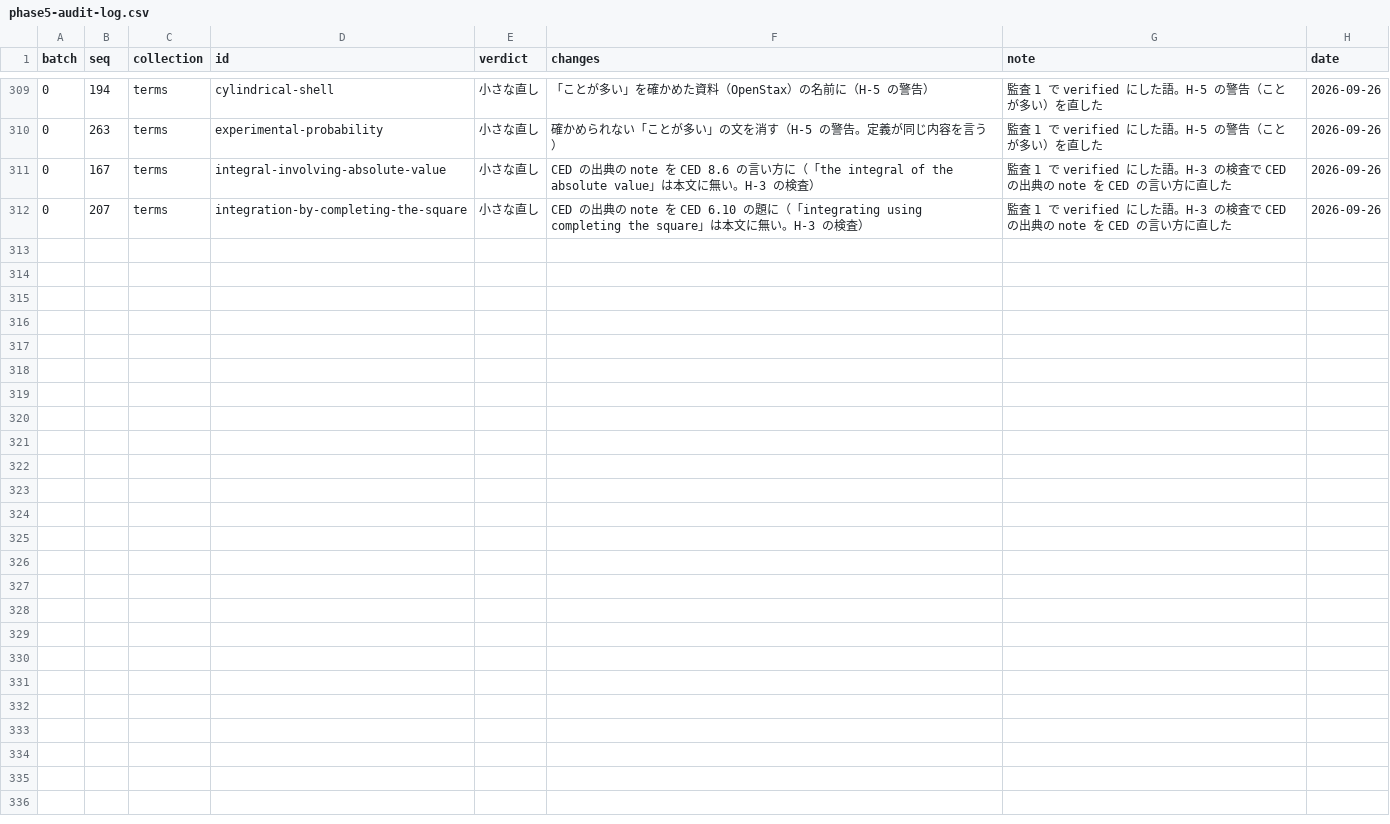
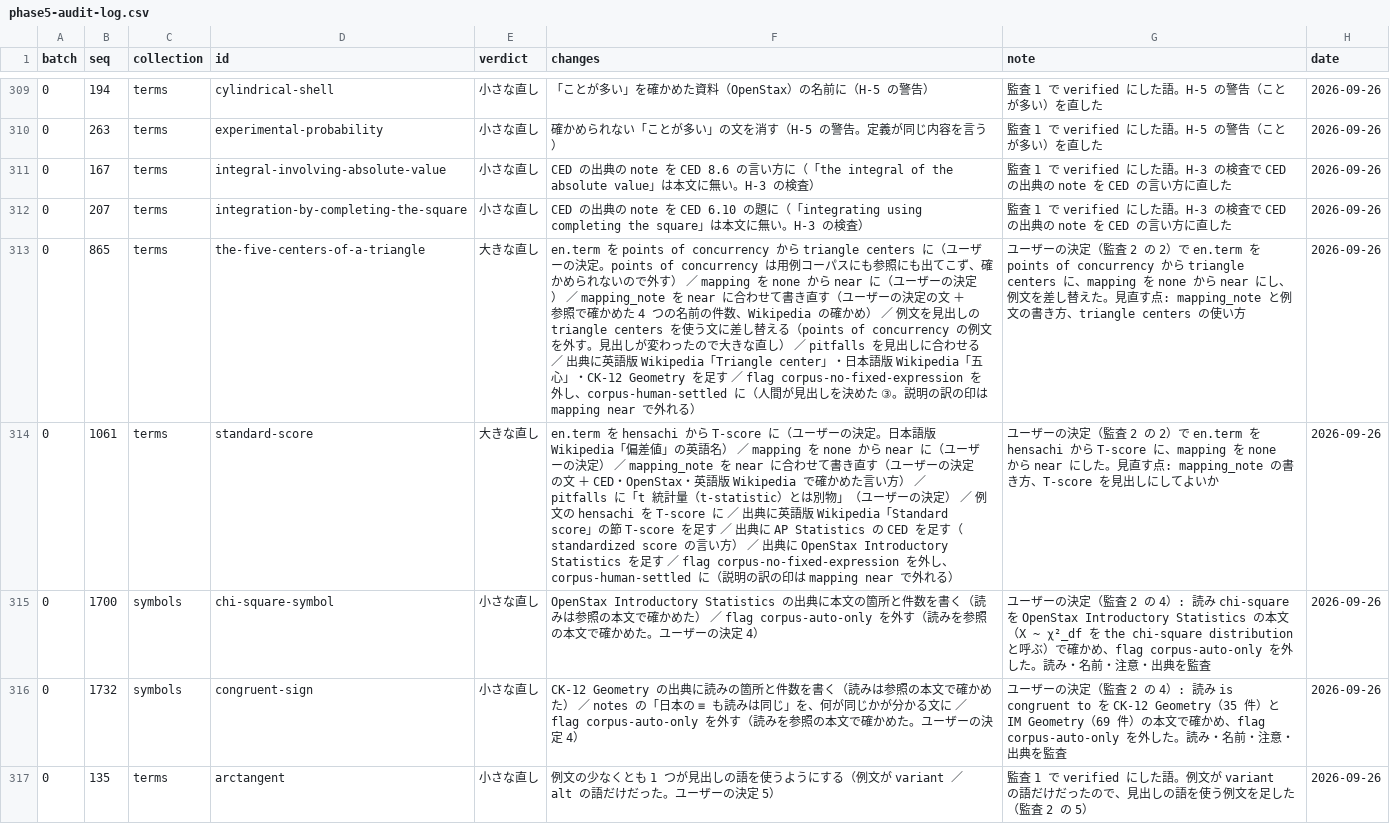
Before and after one commit to matheigo/matheigo.github.io, a CSV file: audits/phase5-audit-log.csv, drawn as a sheet; only a part is shown, gaps mark what is left out; the diff covers the shown part only; the diff names each change by its address in the sheet, - before the commit and + after, or states it on an @@ line.

```diff
--- a/audits/phase5-audit-log.csv
+++ b/audits/phase5-audit-log.csv
+row 313: 0 | 865 | terms | the-five-centers-of-a-triangle | 大きな直し | en.term を points of concurrency から triangle centers に（ユーザーの決定。points of concurrency は用例コーパスにも参照にも出てこず、確かめられないので外す） ／ mapping を none から near に（ユーザーの決定） ／ mapping_note を near に合わせて書き直す（ユーザーの決定の文 ＋ 参照で確かめた 4 つの名前の件数、Wikipedia の確かめ） ／ 例文を見出しの triangle centers を使う文に差し替える（points of concurrency の例文を外す。見出しが変わったので大きな直し） ／ pitfalls を見出しに合わせる ／ 出典に英語版 Wikipedia「Triangle center」・日本語版 Wikipedia「五心」・CK-12 Geometry を足す ／ flag corpus-no-fixed-expression を外し、corpus-human-settled に（人間が見出しを決めた ③。説明の訳の印は mapping near で外れる） | ユーザーの決定（監査 2 の 2）で en.term を points of concurrency から triangle centers に、mapping を none から near にし、例文を差し替えた。見直す点: mapping_note と例文の書き方、triangle centers の使い方 | 2026-09-26
+row 314: 0 | 1061 | terms | standard-score | 大きな直し | en.term を hensachi から T-score に（ユーザーの決定。日本語版 Wikipedia「偏差値」の英語名） ／ mapping を none から near に（ユーザーの決定） ／ mapping_note を near に合わせて書き直す（ユーザーの決定の文 ＋ CED・OpenStax・英語版 Wikipedia で確かめた言い方） ／ pitfalls に「t 統計量（t-statistic）とは別物」（ユーザーの決定） ／ 例文の hensachi を T-score に ／ 出典に英語版 Wikipedia「Standard score」の節 T-score を足す ／ 出典に AP Statistics の CED を足す（standardized score の言い方） ／ 出典に OpenStax Introductory Statistics を足す ／ flag corpus-no-fixed-expression を外し、corpus-human-settled に（説明の訳の印は mapping near で外れる） | ユーザーの決定（監査 2 の 2）で en.term を hensachi から T-score に、mapping を none から near にした。見直す点: mapping_note の書き方、T-score を見出しにしてよいか | 2026-09-26
+row 315: 0 | 1700 | symbols | chi-square-symbol | 小さな直し | OpenStax Introductory Statistics の出典に本文の箇所と件数を書く（読みは参照の本文で確かめた） ／ flag corpus-auto-only を外す（読みを参照の本文で確かめた。ユーザーの決定 4） | ユーザーの決定（監査 2 の 4）: 読み chi-square を OpenStax Introductory Statistics の本文（X ~ χ²_df を the chi-square distribution と呼ぶ）で確かめ、flag corpus-auto-only を外した。読み・名前・注意・出典を監査 | 2026-09-26
+row 316: 0 | 1732 | symbols | congruent-sign | 小さな直し | CK-12 Geometry の出典に読みの箇所と件数を書く（読みは参照の本文で確かめた） ／ notes の「日本の ≡ も読みは同じ」を、何が同じかが分かる文に ／ flag corpus-auto-only を外す（読みを参照の本文で確かめた。ユーザーの決定 4） | ユーザーの決定（監査 2 の 4）: 読み is congruent to を CK-12 Geometry（35 件）と IM Geometry（69 件）の本文で確かめ、flag corpus-auto-only を外した。読み・名前・注意・出典を監査 | 2026-09-26
+row 317: 0 | 135 | terms | arctangent | 小さな直し | 例文の少なくとも 1 つが見出しの語を使うようにする（例文が variant ／ alt の語だけだった。ユーザーの決定 5） | 監査 1 で verified にした語。例文が variant の語だけだったので、見出しの語を使う例文を足した（監査 2 の 5） | 2026-09-26
```
Also changed, not shown: 5 added rows elsewhere in this file, 45 other files.
